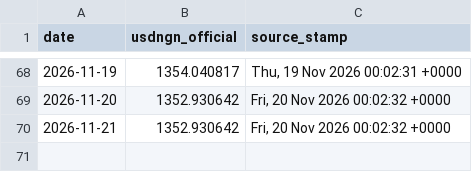
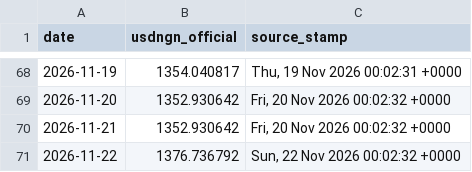
Before and after one commit to PrinceKay145/dangote-ipo-watch, a CSV file: data/fx.csv, drawn as a sheet; only a part is shown, gaps mark what is left out.

```diff
--- a/data/fx.csv
+++ b/data/fx.csv
@@ -70 +70,2 @@ date,usdngn_official,source_stamp
 2026-11-21,1352.930642,"Fri, 20 Nov 2026 00:02:32 +0000"
+2026-11-22,1376.736792,"Sun, 22 Nov 2026 00:02:32 +0000"
```
Also changed, not shown: data/news.csv, data/news_daily.csv, 2 other files.
